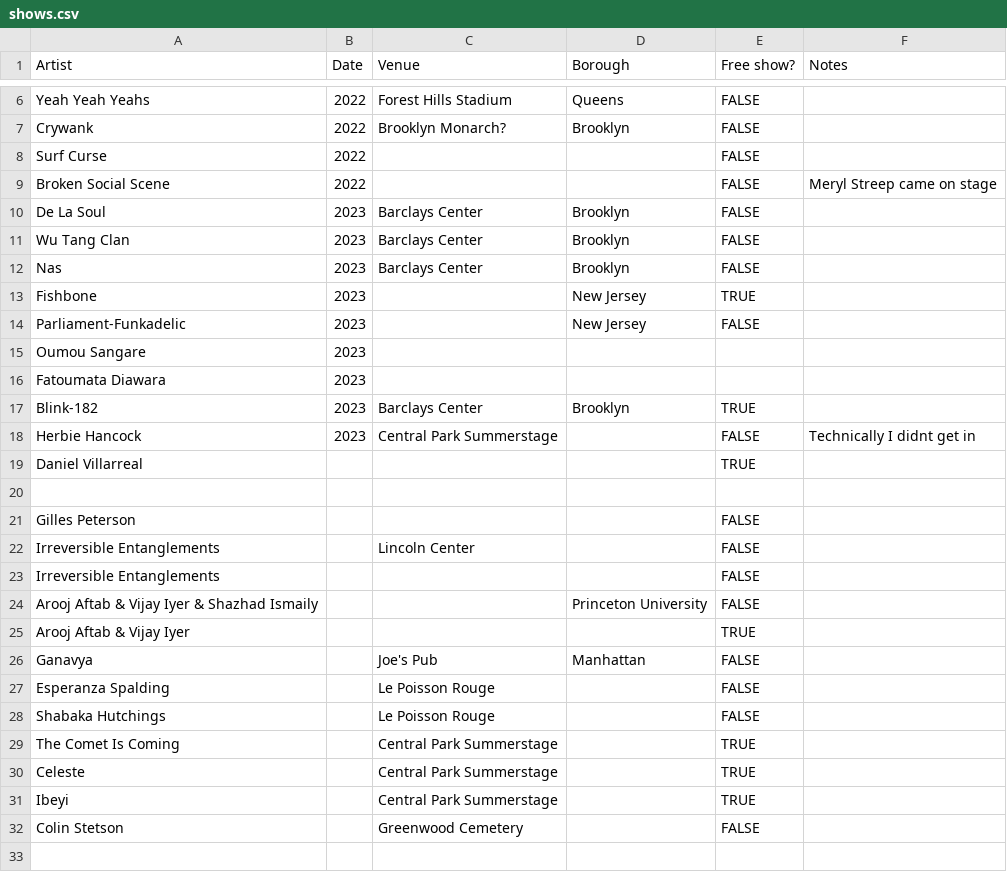
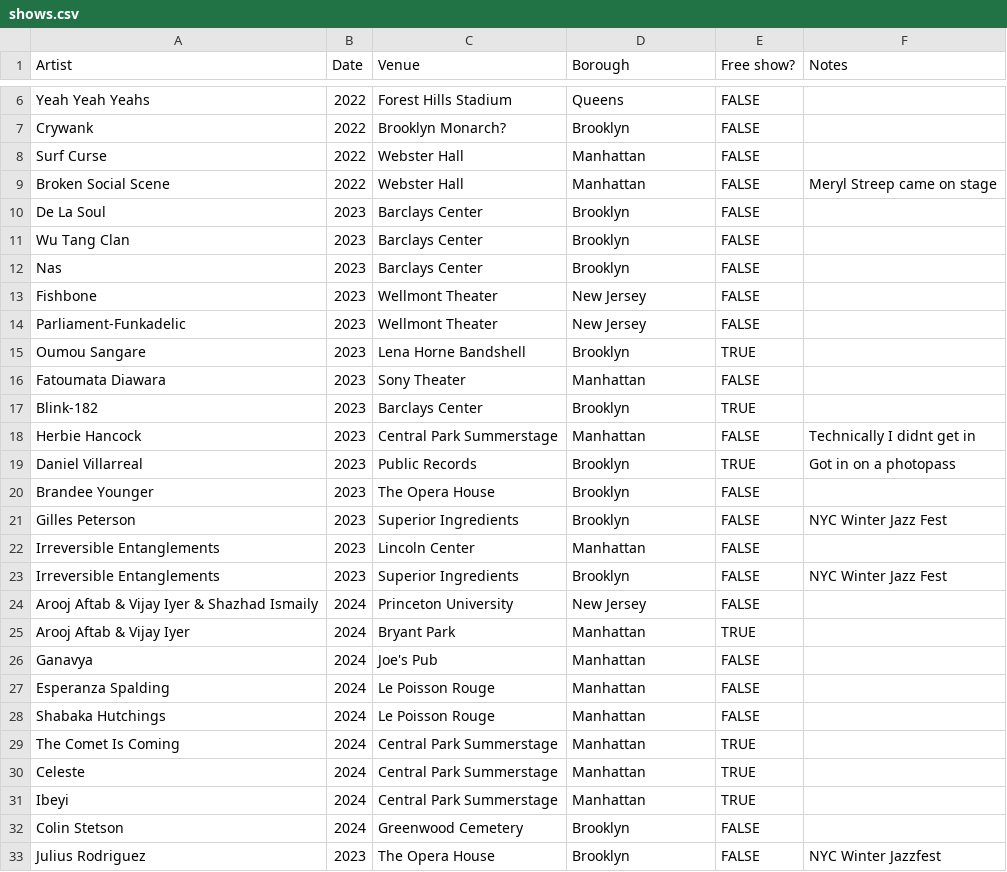
Before and after one commit to njsmithfm/in-the-crowd, a CSV file: data/raw/shows.csv, drawn as a sheet; only a part is shown, gaps mark what is left out; the diff covers the shown part only.

```diff
--- a/data/raw/shows.csv
+++ b/data/raw/shows.csv
@@ -7,4 +7,4 @@ Yeah Yeah Yeahs,2022,Forest Hills Stadium,Queens,FALSE,
 Crywank,2022,Brooklyn Monarch?,Brooklyn,FALSE,
-Surf Curse,2022,,,FALSE,
-Broken Social Scene,2022,,,FALSE,Meryl Streep came on stage
+Surf Curse,2022,Webster Hall,Manhattan,FALSE,
+Broken Social Scene,2022,Webster Hall,Manhattan,FALSE,Meryl Streep came on stage
 De La Soul,2023,Barclays Center,Brooklyn,FALSE,
@@ -12,22 +12,22 @@ Wu Tang Clan,2023,Barclays Center,Brooklyn,FALSE,
 Nas,2023,Barclays Center,Brooklyn,FALSE,
-Fishbone,2023,,New Jersey,TRUE,
-Parliament-Funkadelic,2023,,New Jersey,FALSE,
-Oumou Sangare,2023,,,,
-Fatoumata Diawara,2023,,,,
+Fishbone,2023,Wellmont Theater,New Jersey,FALSE,
+Parliament-Funkadelic,2023,Wellmont Theater,New Jersey,FALSE,
+Oumou Sangare,2023,Lena Horne Bandshell,Brooklyn,TRUE,
+Fatoumata Diawara,2023,Sony Theater,Manhattan,FALSE,
 Blink-182,2023,Barclays Center,Brooklyn,TRUE,
-Herbie Hancock,2023,Central Park Summerstage,,FALSE,Technically I didnt get in
-Daniel Villarreal,,,,TRUE,
-,,,,,
-Gilles Peterson,,,,FALSE,
-Irreversible Entanglements,,Lincoln Center,,FALSE,
-Irreversible Entanglements,,,,FALSE,
-Arooj Aftab & Vijay Iyer & Shazhad Ismaily,,,Princeton University,FALSE,
-Arooj Aftab & Vijay Iyer,,,,TRUE,
-Ganavya,,Joe's Pub,Manhattan,FALSE,
-Esperanza Spalding,,Le Poisson Rouge,,FALSE,
-Shabaka Hutchings,,Le Poisson Rouge,,FALSE,
-The Comet Is Coming,,Central Park Summerstage,,TRUE,
-Celeste,,Central Park Summerstage,,TRUE,
-Ibeyi,,Central Park Summerstage,,TRUE,
-Colin Stetson,,Greenwood Cemetery,,FALSE,
-,,,,,
+Herbie Hancock,2023,Central Park Summerstage,Manhattan,FALSE,Technically I didnt get in
+Daniel Villarreal,2023,Public Records,Brooklyn,TRUE,Got in on a photopass
+Brandee Younger,2023,The Opera House,Brooklyn,FALSE,
+Gilles Peterson,2023,Superior Ingredients,Brooklyn,FALSE,NYC Winter Jazz Fest
+Irreversible Entanglements,2023,Lincoln Center,Manhattan,FALSE,
+Irreversible Entanglements,2023,Superior Ingredients,Brooklyn,FALSE,NYC Winter Jazz Fest
+Arooj Aftab & Vijay Iyer & Shazhad Ismaily,2024,Princeton University,New Jersey,FALSE,
+Arooj Aftab & Vijay Iyer,2024,Bryant Park,Manhattan,TRUE,
+Ganavya,2024,Joe's Pub,Manhattan,FALSE,
+Esperanza Spalding,2024,Le Poisson Rouge,Manhattan,FALSE,
+Shabaka Hutchings,2024,Le Poisson Rouge,Manhattan,FALSE,
+The Comet Is Coming,2024,Central Park Summerstage,Manhattan,TRUE,
+Celeste,2024,Central Park Summerstage,Manhattan,TRUE,
+Ibeyi,2024,Central Park Summerstage,Manhattan,TRUE,
+Colin Stetson,2024,Greenwood Cemetery,Brooklyn,FALSE,
+Julius Rodriguez,2023,The Opera House,Brooklyn,FALSE,NYC Winter Jazzfest
```
Also changed, not shown: 2 added rows, 14 removed rows and 68 edited cells elsewhere in this file, 2 other files.
